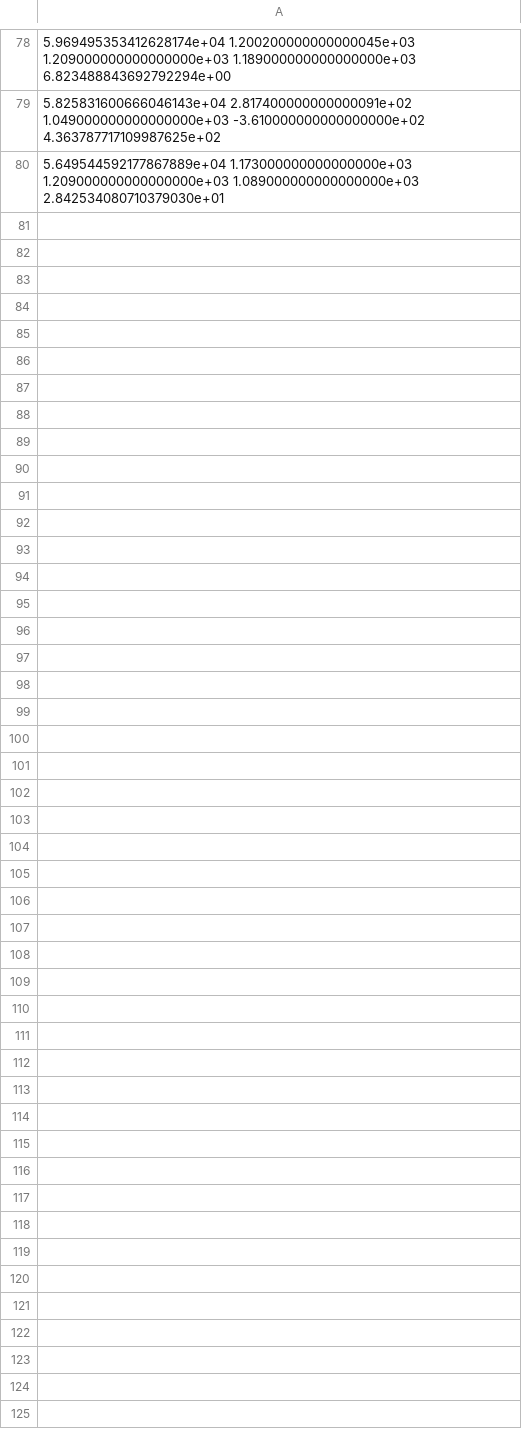
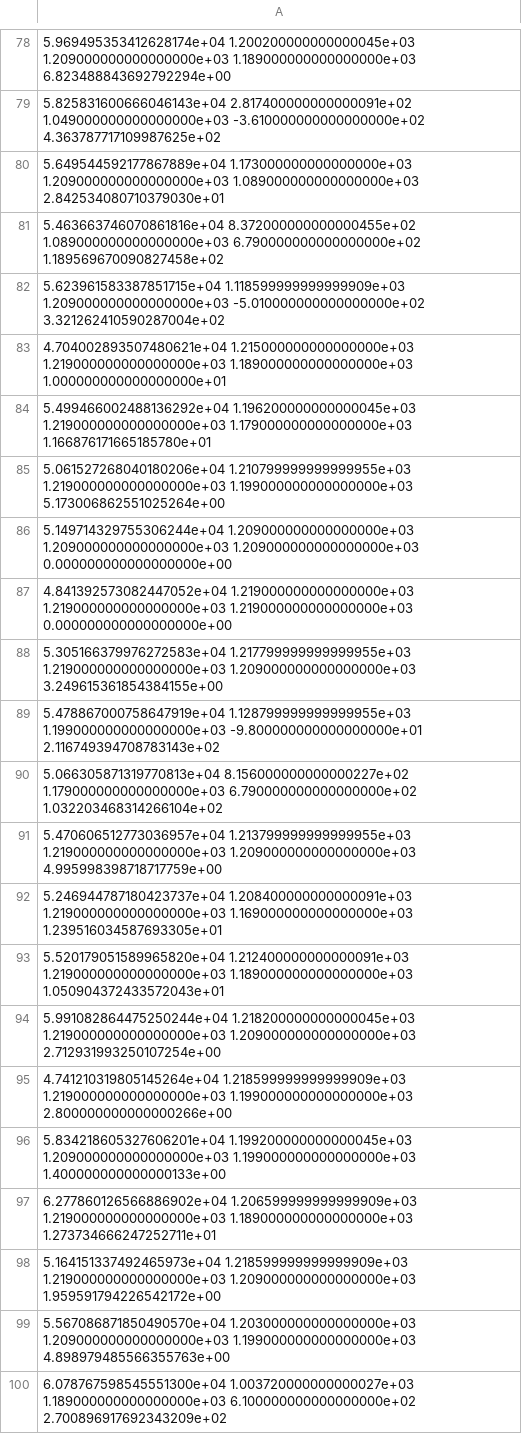
Before and after one commit to Atlas-Soft/DeepDoom, a CSV file: data/results/rigid_turning_training.csv, drawn as a sheet; only a part is shown, gaps mark what is left out; the diff names each change by its address in the sheet, - before the commit and + after, or states it on an @@ line.

```diff
--- a/data/results/rigid_turning_training.csv
+++ b/data/results/rigid_turning_training.csv
+row 81: 5.463663746070861816e+04 8.372000000000000455e+02 1.089000000000000000e+03 6.790000000000000000e+02 1.189569670090827458e+02
+row 82: 5.623961583387851715e+04 1.118599999999999909e+03 1.209000000000000000e+03 -5.010000000000000000e+02 3.321262410590287004e+02
+row 83: 4.704002893507480621e+04 1.215000000000000000e+03 1.219000000000000000e+03 1.189000000000000000e+03 1.000000000000000000e+01
+row 84: 5.499466002488136292e+04 1.196200000000000045e+03 1.219000000000000000e+03 1.179000000000000000e+03 1.166876171665185780e+01
+row 85: 5.061527268040180206e+04 1.210799999999999955e+03 1.219000000000000000e+03 1.199000000000000000e+03 5.173006862551025264e+00
+row 86: 5.149714329755306244e+04 1.209000000000000000e+03 1.209000000000000000e+03 1.209000000000000000e+03 0.000000000000000000e+00
+row 87: 4.841392573082447052e+04 1.219000000000000000e+03 1.219000000000000000e+03 1.219000000000000000e+03 0.000000000000000000e+00
+row 88: 5.305166379976272583e+04 1.217799999999999955e+03 1.219000000000000000e+03 1.209000000000000000e+03 3.249615361854384155e+00
+row 89: 5.478867000758647919e+04 1.128799999999999955e+03 1.199000000000000000e+03 -9.800000000000000000e+01 2.116749394708783143e+02
+row 90: 5.066305871319770813e+04 8.156000000000000227e+02 1.179000000000000000e+03 6.790000000000000000e+02 1.032203468314266104e+02
+row 91: 5.470606512773036957e+04 1.213799999999999955e+03 1.219000000000000000e+03 1.209000000000000000e+03 4.995998398718717759e+00
+row 92: 5.246944787180423737e+04 1.208400000000000091e+03 1.219000000000000000e+03 1.169000000000000000e+03 1.239516034587693305e+01
+row 93: 5.520179051589965820e+04 1.212400000000000091e+03 1.219000000000000000e+03 1.189000000000000000e+03 1.050904372433572043e+01
+row 94: 5.991082864475250244e+04 1.218200000000000045e+03 1.219000000000000000e+03 1.209000000000000000e+03 2.712931993250107254e+00
+row 95: 4.741210319805145264e+04 1.218599999999999909e+03 1.219000000000000000e+03 1.199000000000000000e+03 2.800000000000000266e+00
+row 96: 5.834218605327606201e+04 1.199200000000000045e+03 1.209000000000000000e+03 1.199000000000000000e+03 1.400000000000000133e+00
+row 97: 6.277860126566886902e+04 1.206599999999999909e+03 1.219000000000000000e+03 1.189000000000000000e+03 1.273734666247252711e+01
+row 98: 5.164151337492465973e+04 1.218599999999999909e+03 1.219000000000000000e+03 1.209000000000000000e+03 1.959591794226542172e+00
+row 99: 5.567086871850490570e+04 1.203000000000000000e+03 1.209000000000000000e+03 1.199000000000000000e+03 4.898979485566355763e+00
+row 100: 6.078767598545551300e+04 1.003720000000000027e+03 1.189000000000000000e+03 6.100000000000000000e+02 2.700896917692343209e+02
```
Also changed, not shown: 10 other files.
